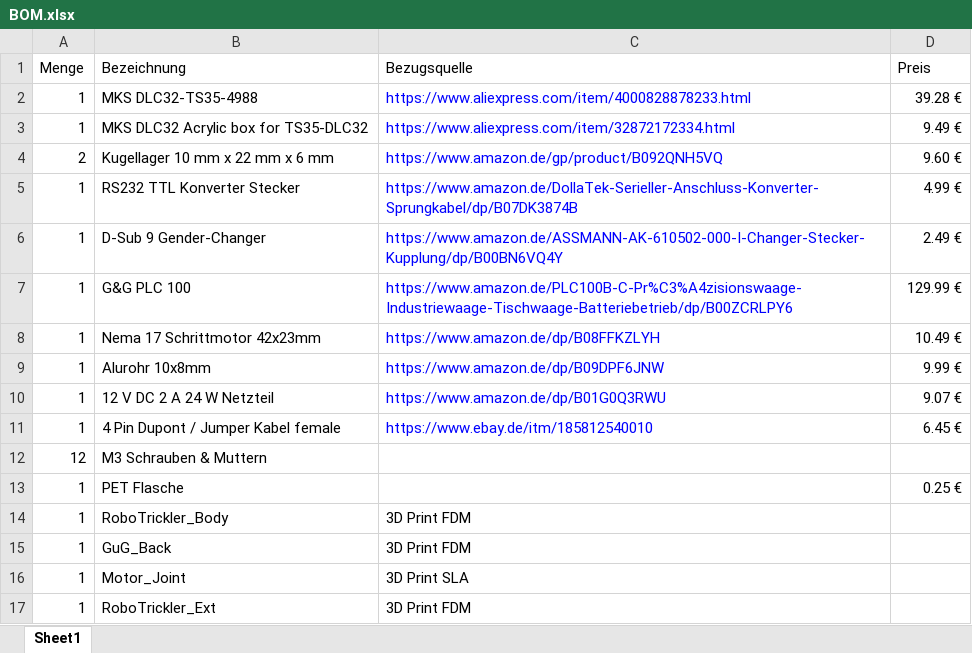
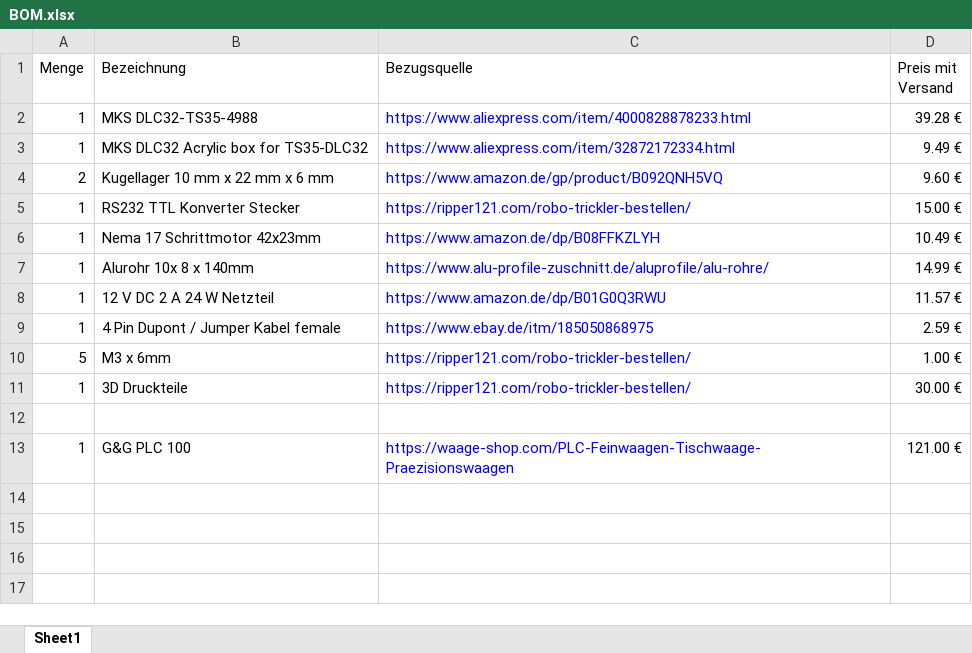
Before and after one commit to ripper121/RoboTrickler, an Excel workbook: BOM.xlsx, sheet Sheet1, drawn as a sheet; values as stored, in another font and other column widths than the file's, no borders; removed rows and columns are numbered as before the commit, all else as after; the diff names each change by its address in the sheet, - before the commit and + after, or states it on an @@ line.

Commit message:
Update BOM.xlsx

```diff
--- a/BOM.xlsx (sheet Sheet1)
+++ b/BOM.xlsx (sheet Sheet1)
-D1: Preis
+D1: Preis mit Versand
-C5 (Bezugsquelle): https://www.amazon.de/DollaTek-Serieller-Anschluss-Konverter-Sprungkabel/dp/B07DK3874B
+C5 (Bezugsquelle): https://ripper121.com/robo-trickler-bestellen/
-D5 (Preis mit Versand): 4.99 €
+D5 (Preis mit Versand): 15.00 €
-row 6: 1 | D-Sub 9 Gender-Changer | https://www.amazon.de/ASSMANN-AK-610502-000-I-Changer-Stecker-Kupplung/dp/B00BN6VQ4Y | 2.49 €
-row 7: 1 | G&G PLC 100 | https://www.amazon.de/PLC100B-C-Pr%C3%A4zisionswaage-Industriewaage-Tischwaage-Batteriebetrieb/dp/B00ZCRLPY6 | 129.99 €
-row 9: 1 | Alurohr 10x8mm | https://www.amazon.de/dp/B09DPF6JNW | 9.99 €
+row 7: 1 | Alurohr 10x 8 x 140mm | https://www.alu-profile-zuschnitt.de/aluprofile/alu-rohre/ | 14.99 €
-D8 (Preis mit Versand): 9.07 €
+D8 (Preis mit Versand): 11.57 €
-C9 (Bezugsquelle): https://www.ebay.de/itm/185812540010
+C9 (Bezugsquelle): https://www.ebay.de/itm/185050868975
-D9 (Preis mit Versand): 6.45 €
+D9 (Preis mit Versand): 2.59 €
-row 12: 12 | M3 Schrauben & Muttern
-row 13: 1 | PET Flasche |  | 0.25 €
-row 14: 1 | RoboTrickler_Body | 3D Print FDM
-row 15: 1 | GuG_Back | 3D Print FDM
-row 16: 1 | Motor_Joint | 3D Print SLA
+row 10: 5 | M3 x 6mm | https://ripper121.com/robo-trickler-bestellen/ | 1.00 €
+row 11: 1 | 3D Druckteile | https://ripper121.com/robo-trickler-bestellen/ | 30.00 €
-row 12: 1 | RoboTrickler_Ext | 3D Print FDM
+row 12: (empty)
+row 13: 1 | G&G PLC 100 | https://waage-shop.com/PLC-Feinwaagen-Tischwaage-Praezisionswaagen | 121.00 €
```
